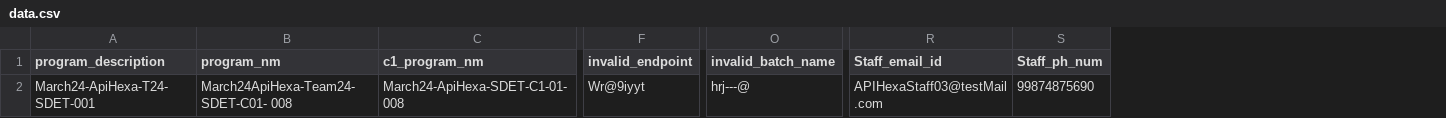
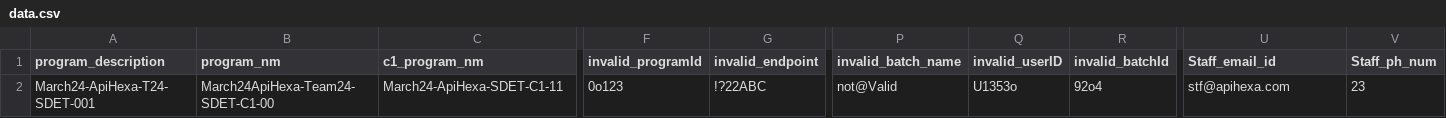
Before and after one commit to Meenusaini86/HEXA_API_Team_24, a CSV file: data/data.csv, drawn as a sheet; only a part is shown, gaps mark what is left out; addresses are those after the commit; the diff covers the shown part only; the diff names each change by its address in the sheet, - before the commit and + after, or states it on an @@ line.

Commit message:
Add files via upload

```diff
--- a/data/data.csv
+++ b/data/data.csv
+column F (invalid_programId), row 2: 0o123
+column Q (invalid_userID), row 2: U1353o
+column R (invalid_batchId), row 2: 92o4
-B2 (program_nm): March24ApiHexa-Team24-SDET-C01- 008
+B2 (program_nm): March24ApiHexa-Team24-SDET-C1-00
-C2 (c1_program_nm): March24-ApiHexa-SDET-C1-01-008
+C2 (c1_program_nm): March24-ApiHexa-SDET-C1-11
-G2 (invalid_endpoint): Wr@9iyyt
+G2 (invalid_endpoint): !?22ABC
-P2 (invalid_batch_name): hrj---@
+P2 (invalid_batch_name): not@Valid
-U2 (Staff_email_id): APIHexaStaff03@testMail.com
+U2 (Staff_email_id): stf@apihexa.com
-V2 (Staff_ph_num): 99874875690
+V2 (Staff_ph_num): 23
```
Also changed, not shown: 2 edited cells elsewhere in this file.
